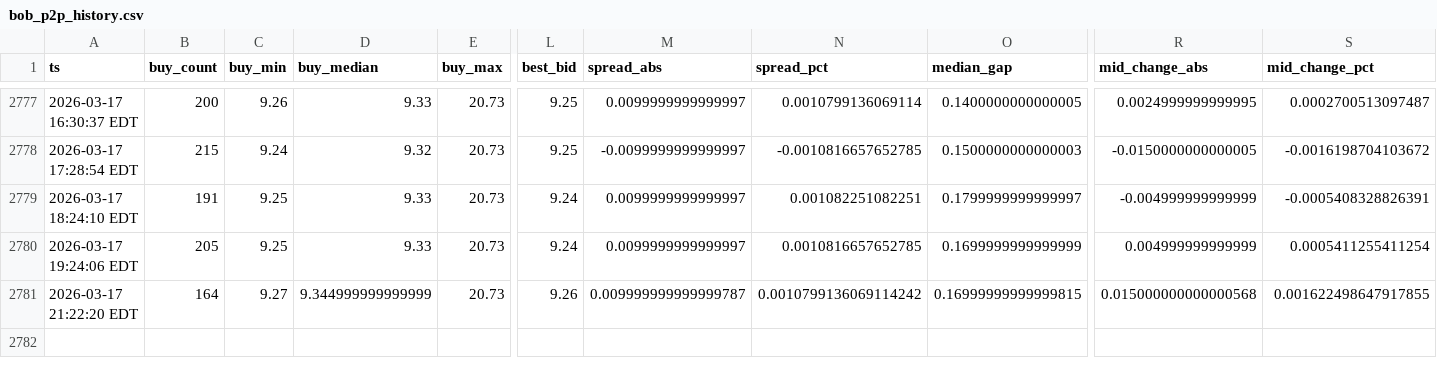
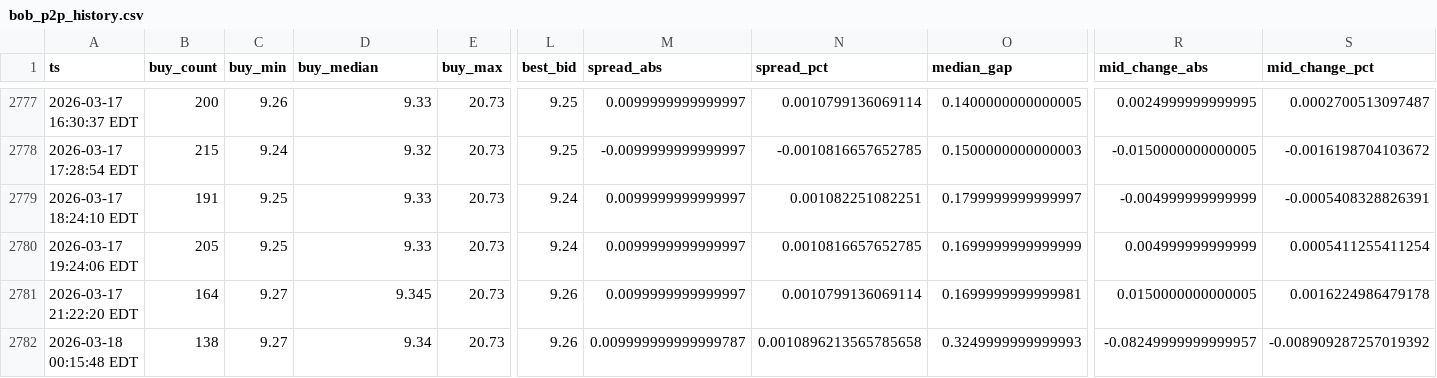
Before and after one commit to nicoortuno/bolivian-economy-tracker, a CSV file: data/bob_p2p_history.csv, drawn as a sheet; only a part is shown, gaps mark what is left out; rows hold the shown columns only; the diff names each change by its address in the sheet, - before the commit and + after, or states it on an @@ line.

```diff
--- a/data/bob_p2p_history.csv
+++ b/data/bob_p2p_history.csv
-D2781 (buy_median): 9.344999999999999
+D2781 (buy_median): 9.345
-M2781 (spread_abs): 0.009999999999999787
+M2781 (spread_abs): 0.0099999999999997
-N2781 (spread_pct): 0.0010799136069114242
+N2781 (spread_pct): 0.0010799136069114
-O2781 (median_gap): 0.16999999999999815
+O2781 (median_gap): 0.1699999999999981
-R2781 (mid_change_abs): 0.015000000000000568
+R2781 (mid_change_abs): 0.0150000000000005
-S2781 (mid_change_pct): 0.001622498647917855
+S2781 (mid_change_pct): 0.0016224986479178
+row 2782: 2026-03-18 00:15:48 EDT | 138 | 9.27 | 9.34 | 20.73 | 9.26 | 0.009999999999999787 | 0.0010896213565785658 | 0.3249999999999993 | -0.08249999999999957 | -0.008909287257019392
```
